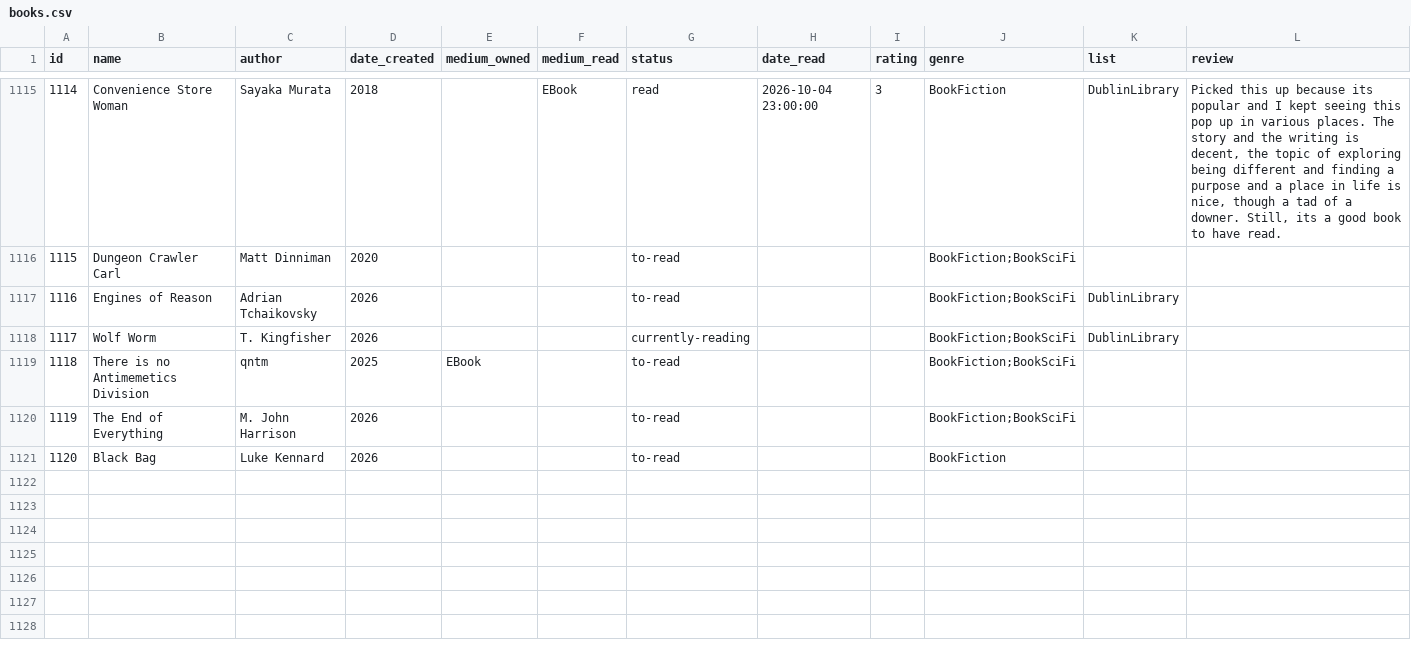
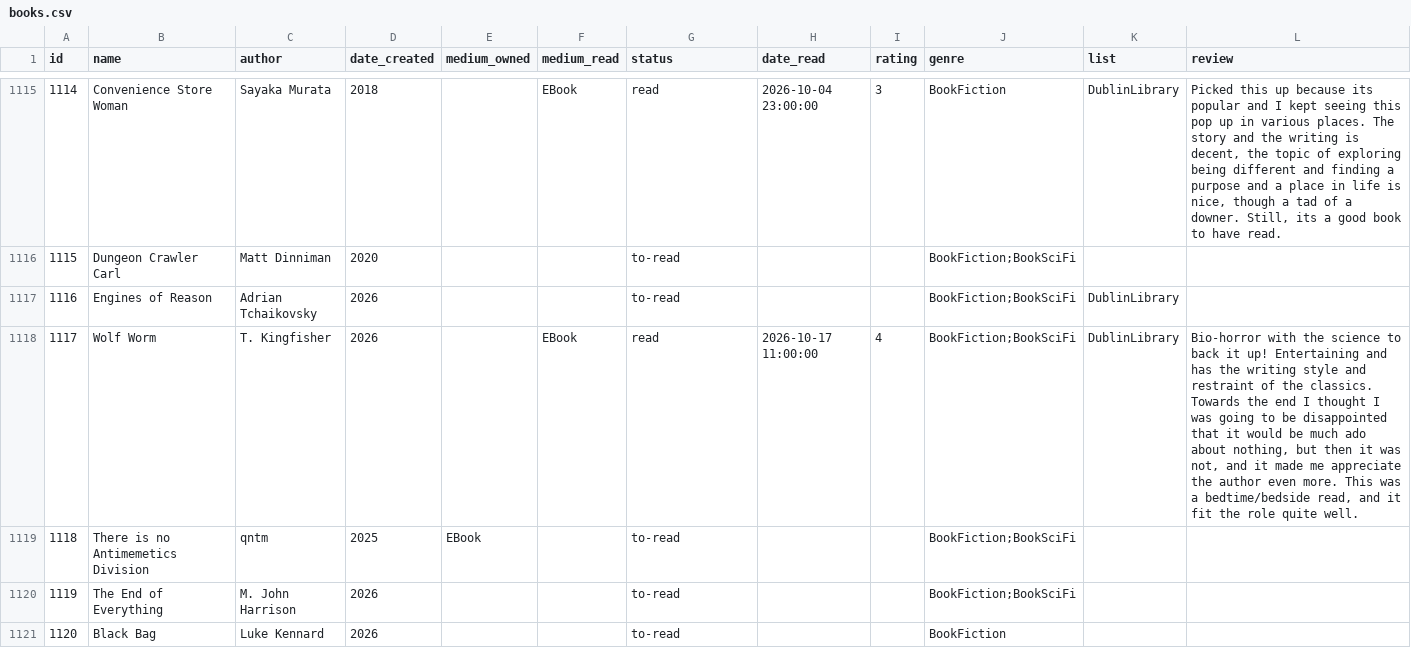
Before and after one commit to coolharsh55/harshp.com, a CSV file: code/content/hobbies/books.csv, drawn as a sheet; only a part is shown, gaps mark what is left out; the diff covers the shown part only.

```diff
--- a/code/content/hobbies/books.csv
+++ b/code/content/hobbies/books.csv
@@ -1121,3 +1121,3 @@ id,name,author,date_created,medium_owned,medium_read,status,date_read,rating,gen
 1116,Engines of Reason,Adrian Tchaikovsky,2026,,,to-read,,,BookFiction;BookSciFi,DublinLibrary,
-1117,Wolf Worm,T. Kingfisher,2026,,,currently-reading,,,BookFiction;BookSciFi,DublinLibrary,
+1117,Wolf Worm,T. Kingfisher,2026,,EBook,read,2026-10-17 11:00:00,4,BookFiction;BookSciFi,DublinLibrary,"Bio-horror with the science to back it up! Entertaining and has the writing style and restraint of the classics. Towards the end I thought I was going to be disappointed that it would be much ado about nothing, but then it was not, and it made me appreciate the author even more. This was a bedtime/bedside read, and it fit the role quite well."
 1118,There is no Antimemetics Division,qntm,2025,EBook,,to-read,,,BookFiction;BookSciFi,,
```
Also changed, not shown: 1 added row and 1 edited cell elsewhere in this file, 10 other files.
